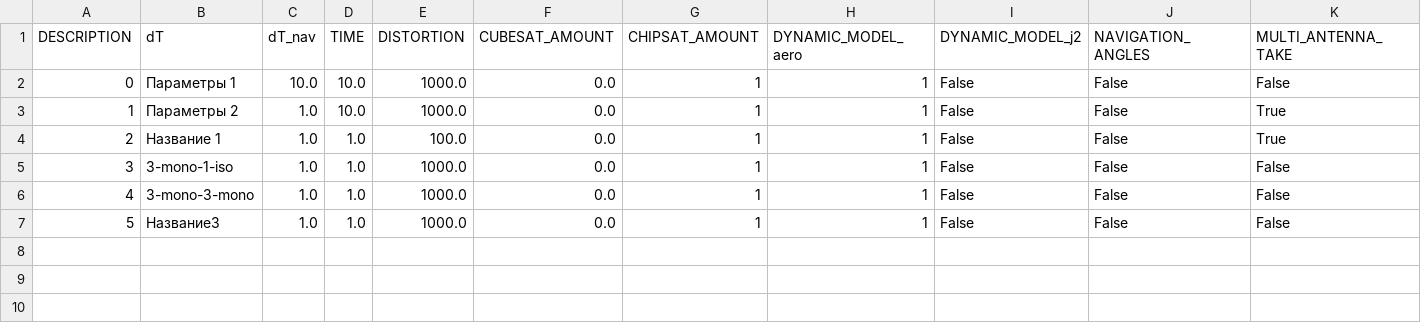
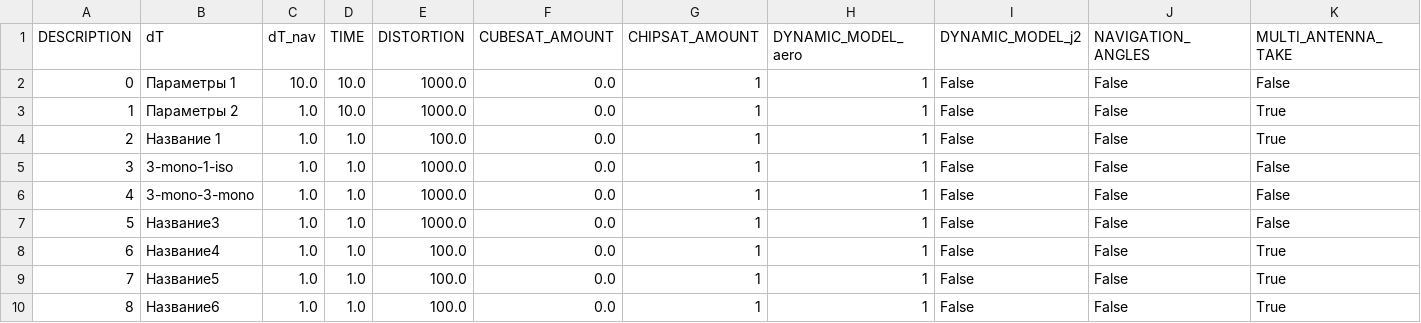
Before and after one commit to CamelCaseAverageEnjoyer/OpenCompendium, a CSV file: RnD-PhD/srs/kiamformation/data/config_choose.csv, drawn as a sheet; only a part is shown; rows hold the shown columns only; the diff names each change by its address in the sheet, - before the commit and + after, or states it on an @@ line.

```diff
--- a/RnD-PhD/srs/kiamformation/data/config_choose.csv
+++ b/RnD-PhD/srs/kiamformation/data/config_choose.csv
+row 8: 6 | Название4 | 1.0 | 1.0 | 100.0 | 0.0 | 1 | 1 | False | False | True
+row 9: 7 | Название5 | 1.0 | 1.0 | 100.0 | 0.0 | 1 | 1 | False | False | True
+row 10: 8 | Название6 | 1.0 | 1.0 | 100.0 | 0.0 | 1 | 1 | False | False | True
```
Also changed, not shown: 12 other files.
